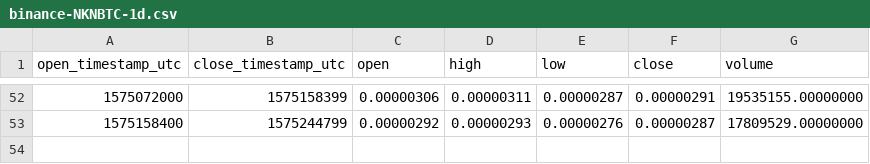
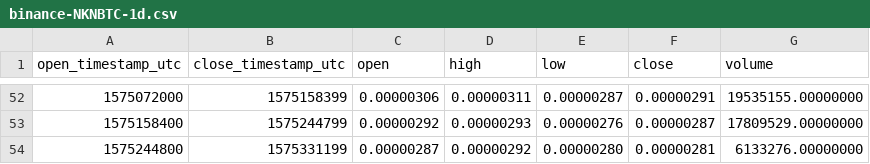
Before and after one commit to cryptobigbro/binance-NKNBTC, a CSV file: binance-NKNBTC-1d.csv, drawn as a sheet; only a part is shown, gaps mark what is left out.

```diff
--- a/binance-NKNBTC-1d.csv
+++ b/binance-NKNBTC-1d.csv
@@ -53 +53,2 @@ open_timestamp_utc,close_timestamp_utc,open,high,low,close,volume
 1575158400,1575244799,0.00000292,0.00000293,0.00000276,0.00000287,17809529.00000000
+1575244800,1575331199,0.00000287,0.00000292,0.00000280,0.00000281,6133276.00000000
```
Also changed, not shown: binance-NKNBTC-1h.csv.
